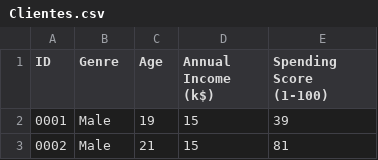
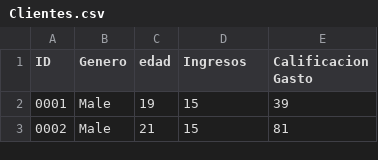
Before and after one commit to adiacla/bigdata, a CSV file: Clientes.csv, drawn as a sheet; only a part is shown.

Commit message:
Update Clientes.csv

```diff
--- a/Clientes.csv
+++ b/Clientes.csv
@@ -1,2 +1,2 @@
-ID,Genre,Age,Annual Income (k$),Spending Score (1-100)
+ID,Genero,edad,Ingresos,Calificacion Gasto
 0001,Male,19,15,39
```
